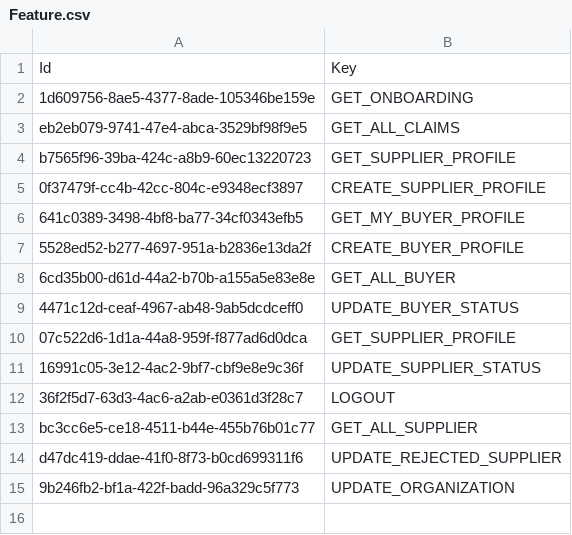
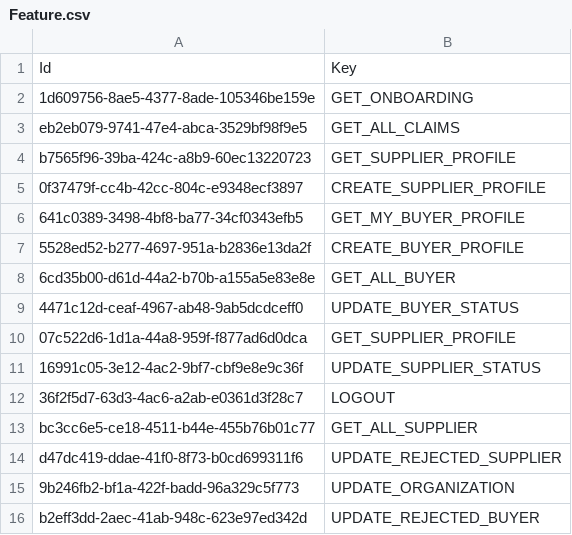
Before and after one commit to balachandhru-hub/main-backend-sila, a CSV file: src/Platform/Identity/Identity.Infrastructure/Migrations/Feature.csv, drawn as a sheet; the diff names each change by its address in the sheet, - before the commit and + after, or states it on an @@ line.

```diff
--- a/src/Platform/Identity/Identity.Infrastructure/Migrations/Feature.csv
+++ b/src/Platform/Identity/Identity.Infrastructure/Migrations/Feature.csv
+row 16: b2eff3dd-2aec-41ab-948c-623e97ed342d | UPDATE_REJECTED_BUYER
```
Also changed, not shown: src/Platform/Identity/Identity.Infrastructure/Migrations/RoleFeatureMapping.csv, 9 other files.
